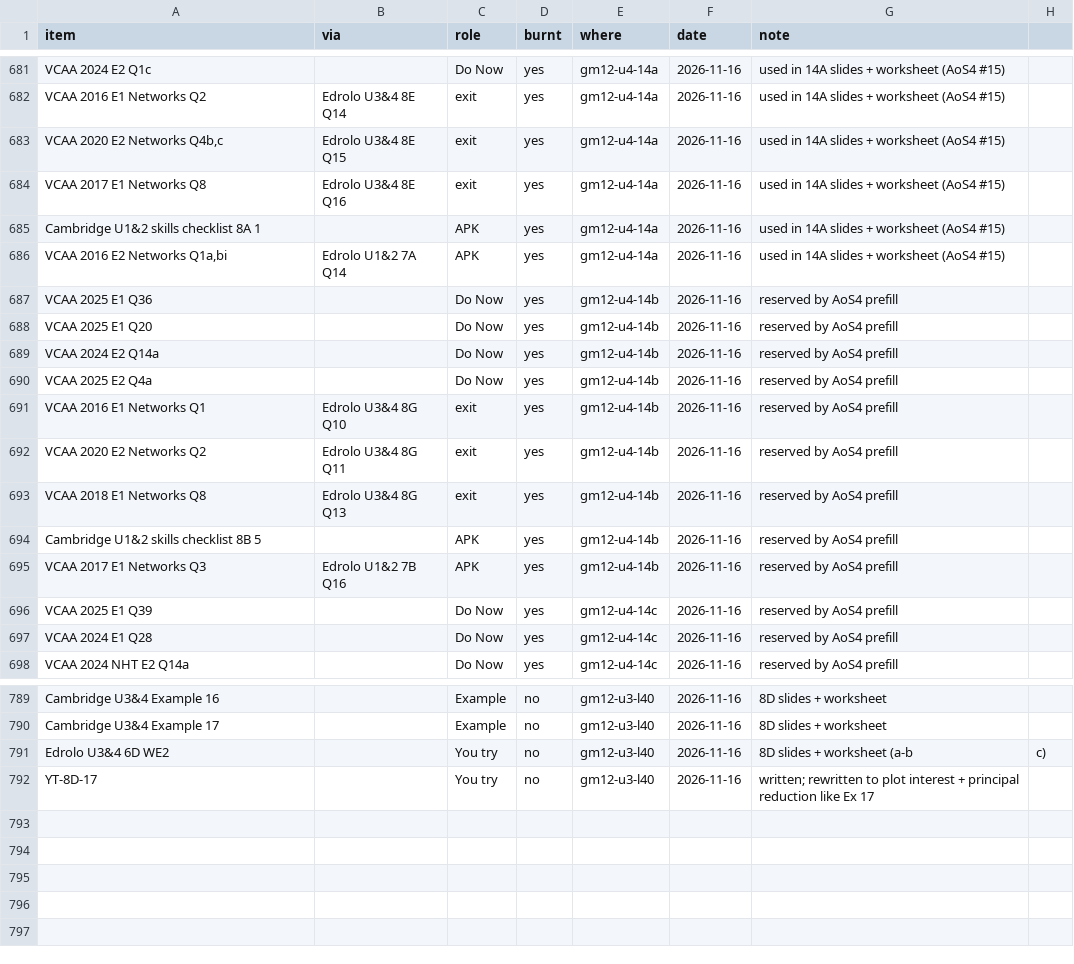
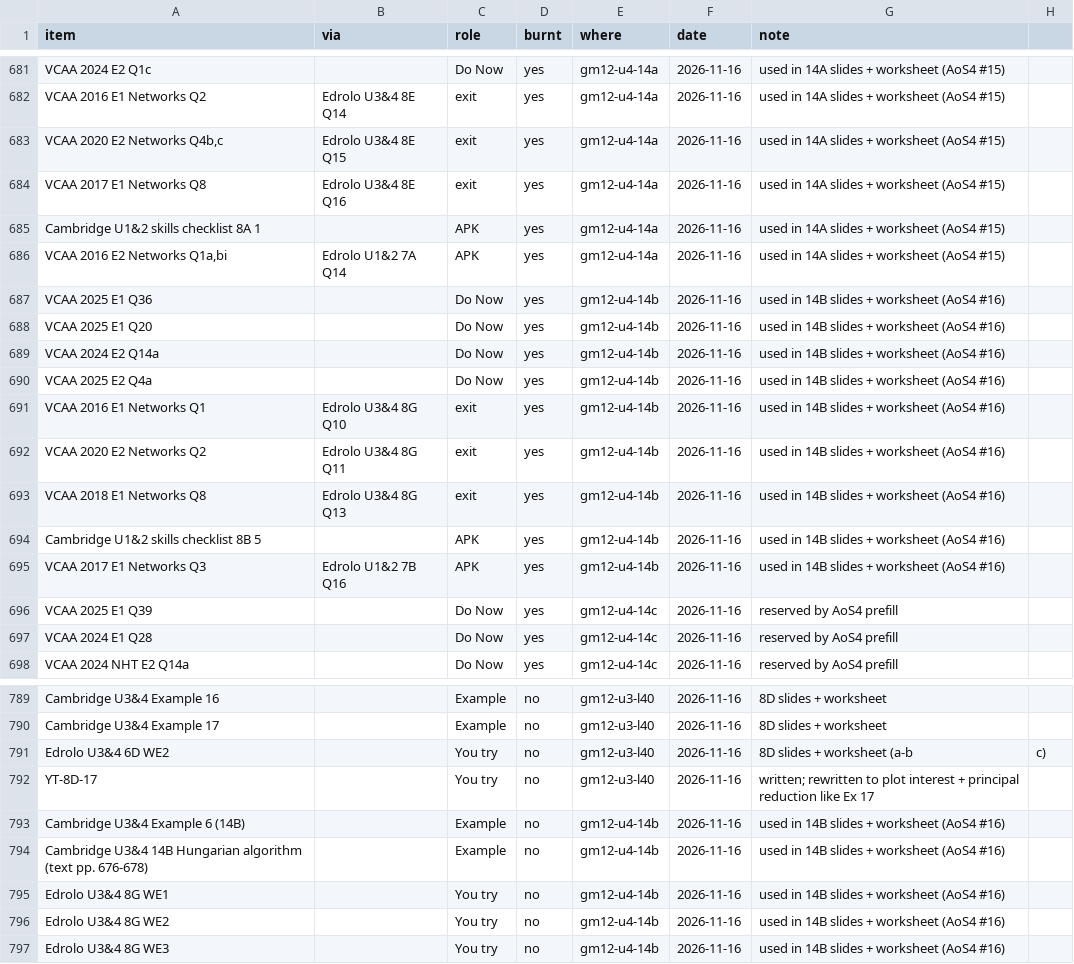
Before and after one commit to roccatalano/12MAG, a CSV file: tools/ledger_manual.csv, drawn as a sheet; only a part is shown, gaps mark what is left out.

```diff
--- a/tools/ledger_manual.csv
+++ b/tools/ledger_manual.csv
@@ -686,11 +686,11 @@ Cambridge U1&2 skills checklist 8A 1,,APK,yes,gm12-u4-14a,2026-11-16,used in 14A
 "VCAA 2016 E2 Networks Q1a,bi",Edrolo U1&2 7A Q14,APK,yes,gm12-u4-14a,2026-11-16,used in 14A slides + worksheet (AoS4 #15)
-VCAA 2025 E1 Q36,,Do Now,yes,gm12-u4-14b,2026-11-16,reserved by AoS4 prefill
-VCAA 2025 E1 Q20,,Do Now,yes,gm12-u4-14b,2026-11-16,reserved by AoS4 prefill
-VCAA 2024 E2 Q14a,,Do Now,yes,gm12-u4-14b,2026-11-16,reserved by AoS4 prefill
-VCAA 2025 E2 Q4a,,Do Now,yes,gm12-u4-14b,2026-11-16,reserved by AoS4 prefill
-VCAA 2016 E1 Networks Q1,Edrolo U3&4 8G Q10,exit,yes,gm12-u4-14b,2026-11-16,reserved by AoS4 prefill
-VCAA 2020 E2 Networks Q2,Edrolo U3&4 8G Q11,exit,yes,gm12-u4-14b,2026-11-16,reserved by AoS4 prefill
-VCAA 2018 E1 Networks Q8,Edrolo U3&4 8G Q13,exit,yes,gm12-u4-14b,2026-11-16,reserved by AoS4 prefill
-Cambridge U1&2 skills checklist 8B 5,,APK,yes,gm12-u4-14b,2026-11-16,reserved by AoS4 prefill
-VCAA 2017 E1 Networks Q3,Edrolo U1&2 7B Q16,APK,yes,gm12-u4-14b,2026-11-16,reserved by AoS4 prefill
+VCAA 2025 E1 Q36,,Do Now,yes,gm12-u4-14b,2026-11-16,used in 14B slides + worksheet (AoS4 #16)
+VCAA 2025 E1 Q20,,Do Now,yes,gm12-u4-14b,2026-11-16,used in 14B slides + worksheet (AoS4 #16)
+VCAA 2024 E2 Q14a,,Do Now,yes,gm12-u4-14b,2026-11-16,used in 14B slides + worksheet (AoS4 #16)
+VCAA 2025 E2 Q4a,,Do Now,yes,gm12-u4-14b,2026-11-16,used in 14B slides + worksheet (AoS4 #16)
+VCAA 2016 E1 Networks Q1,Edrolo U3&4 8G Q10,exit,yes,gm12-u4-14b,2026-11-16,used in 14B slides + worksheet (AoS4 #16)
+VCAA 2020 E2 Networks Q2,Edrolo U3&4 8G Q11,exit,yes,gm12-u4-14b,2026-11-16,used in 14B slides + worksheet (AoS4 #16)
+VCAA 2018 E1 Networks Q8,Edrolo U3&4 8G Q13,exit,yes,gm12-u4-14b,2026-11-16,used in 14B slides + worksheet (AoS4 #16)
+Cambridge U1&2 skills checklist 8B 5,,APK,yes,gm12-u4-14b,2026-11-16,used in 14B slides + worksheet (AoS4 #16)
+VCAA 2017 E1 Networks Q3,Edrolo U1&2 7B Q16,APK,yes,gm12-u4-14b,2026-11-16,used in 14B slides + worksheet (AoS4 #16)
 VCAA 2025 E1 Q39,,Do Now,yes,gm12-u4-14c,2026-11-16,reserved by AoS4 prefill
@@ -792 +792,6 @@ Edrolo U3&4 6D WE2,,You try,no,gm12-u3-l40,2026-11-16,8D slides + worksheet (a-b
 YT-8D-17,,You try,no,gm12-u3-l40,2026-11-16,written; rewritten to plot interest + principal reduction like Ex 17
+Cambridge U3&4 Example 6 (14B),,Example,no,gm12-u4-14b,2026-11-16,used in 14B slides + worksheet (AoS4 #16)
+Cambridge U3&4 14B Hungarian algorithm (text pp. 676-678),,Example,no,gm12-u4-14b,2026-11-16,used in 14B slides + worksheet (AoS4 #16)
+Edrolo U3&4 8G WE1,,You try,no,gm12-u4-14b,2026-11-16,used in 14B slides + worksheet (AoS4 #16)
+Edrolo U3&4 8G WE2,,You try,no,gm12-u4-14b,2026-11-16,used in 14B slides + worksheet (AoS4 #16)
+Edrolo U3&4 8G WE3,,You try,no,gm12-u4-14b,2026-11-16,used in 14B slides + worksheet (AoS4 #16)
```
Also changed, not shown: 19 other files.
